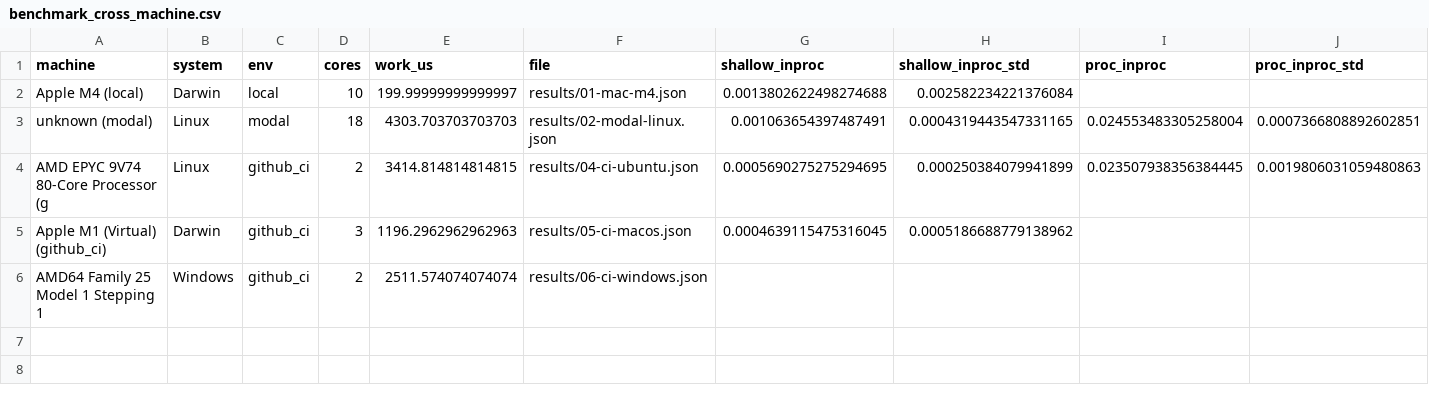
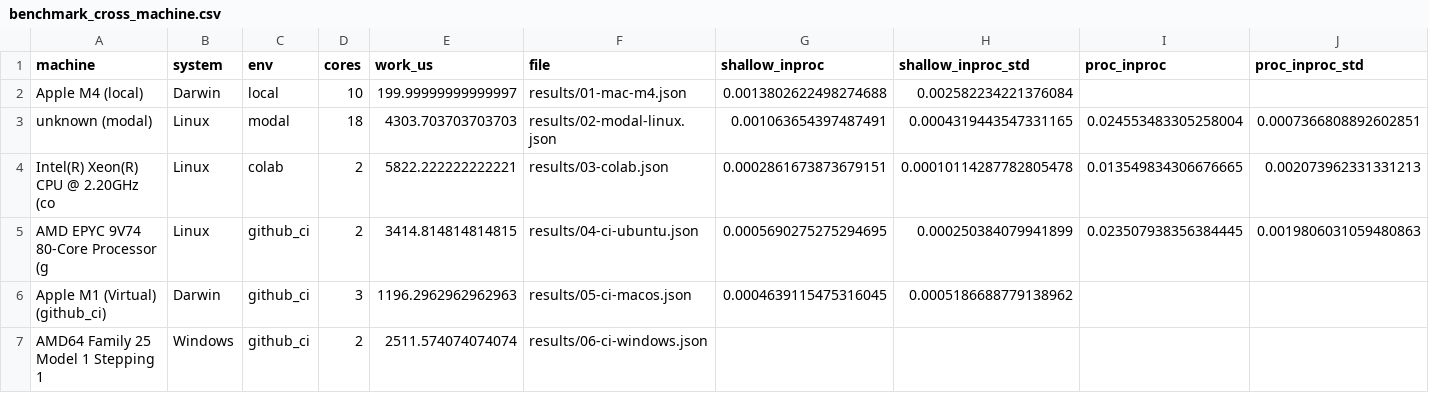
Before and after one commit to dcondrey/cost-of-self-knowledge, a CSV file: embodied/benchmark_cross_machine.csv, drawn as a sheet; only a part is shown; rows hold the shown columns only; the diff names each change by its address in the sheet, - before the commit and + after, or states it on an @@ line.

Commit message:
embodied: add Colab result (machine 6), fix notebook download, reaggregate [skip ci]

```diff
--- a/embodied/benchmark_cross_machine.csv
+++ b/embodied/benchmark_cross_machine.csv
+row 4: Intel(R) Xeon(R) CPU @ 2.20GHz (co | Linux | colab | 2 | 5822.222222222221 | results/03-colab.json | 0.0002861673873679151 | 0.00010114287782805478 | 0.013549834306676665 | 0.002073962331331213
```
Also changed, not shown: 3 other files.
